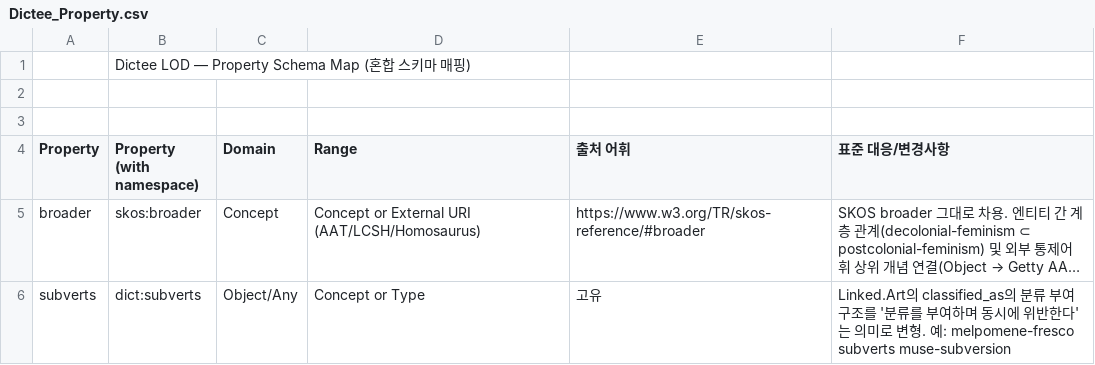
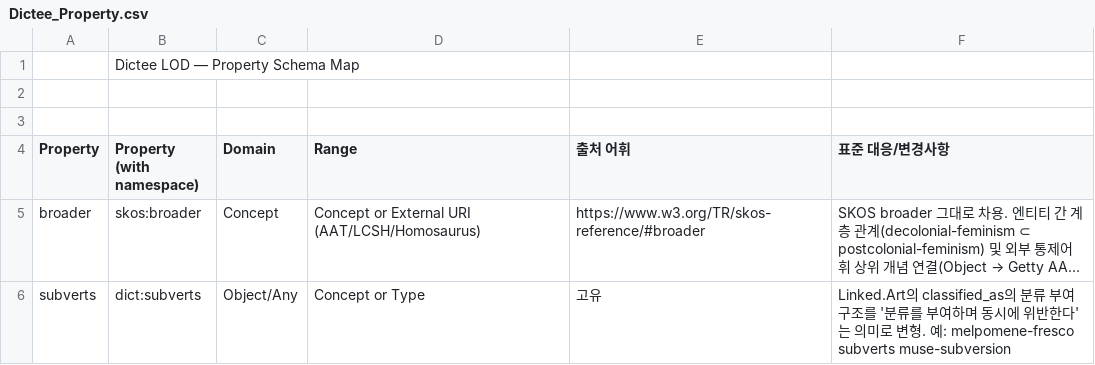
Before and after one commit to eunjipark8073/dictee-lod, a CSV file: Dictee_Property.csv, drawn as a sheet; only a part is shown; long unchanged cells end in ….

Commit message:
Update Dictee_Property.csv

```diff
--- a/Dictee_Property.csv
+++ b/Dictee_Property.csv
@@ -1,2 +1,2 @@
-,Dictee LOD — Property Schema Map (혼합 스키마 매핑),,,,
+,Dictee LOD — Property Schema Map,,,,
 ,,,,,
```
